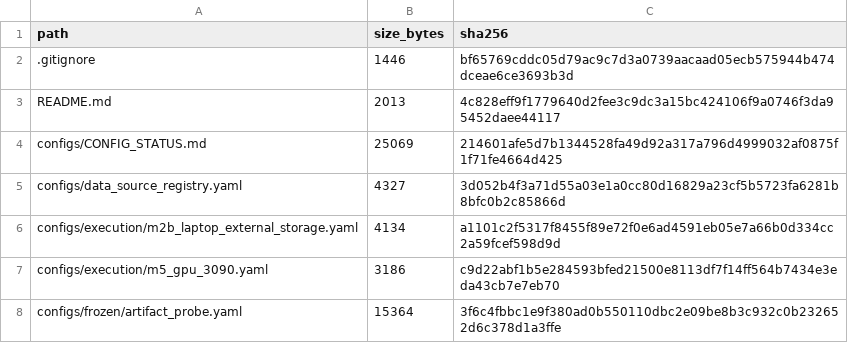
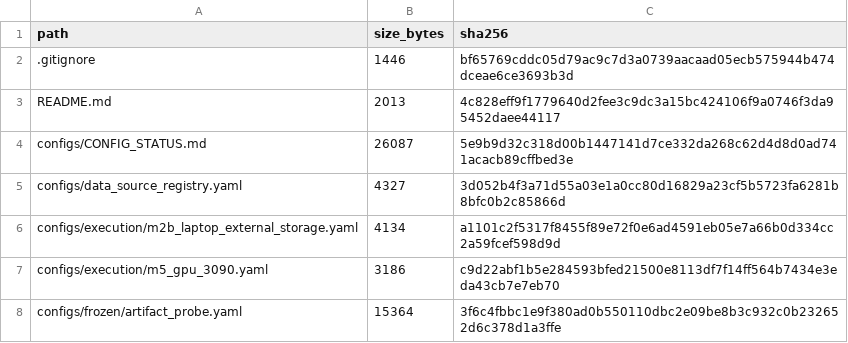
Before and after one commit to COngtuthien/GPAT_TransferBench, a CSV file: outputs/audit/ARTIFACT_INDEX.csv, drawn as a sheet; only a part is shown; the diff covers the shown part only.

```diff
--- a/outputs/audit/ARTIFACT_INDEX.csv
+++ b/outputs/audit/ARTIFACT_INDEX.csv
@@ -3,3 +3,3 @@ path,size_bytes,sha256
 README.md,2013,4c828eff9f1779640d2fee3c9dc3a15bc424106f9a0746f3da95452daee44117
-configs/CONFIG_STATUS.md,25069,214601afe5d7b1344528fa49d92a317a796d4999032af0875f1f71fe4664d425
+configs/CONFIG_STATUS.md,26087,5e9b9d32c318d00b1447141d7ce332da268c62d4d8d0ad741acacb89cffbed3e
 configs/data_source_registry.yaml,4327,3d052b4f3a71d55a03e1a0cc80d16829a23cf5b5723fa6281b8bfc0b2c85866d
```
Also changed, not shown: 17 added rows elsewhere in this file, 19 other files.
